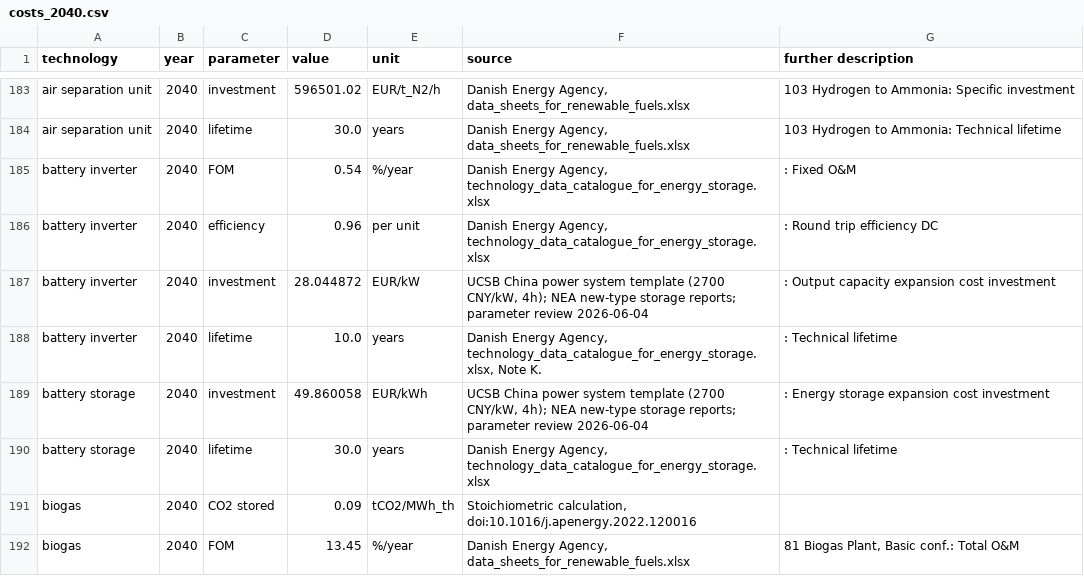
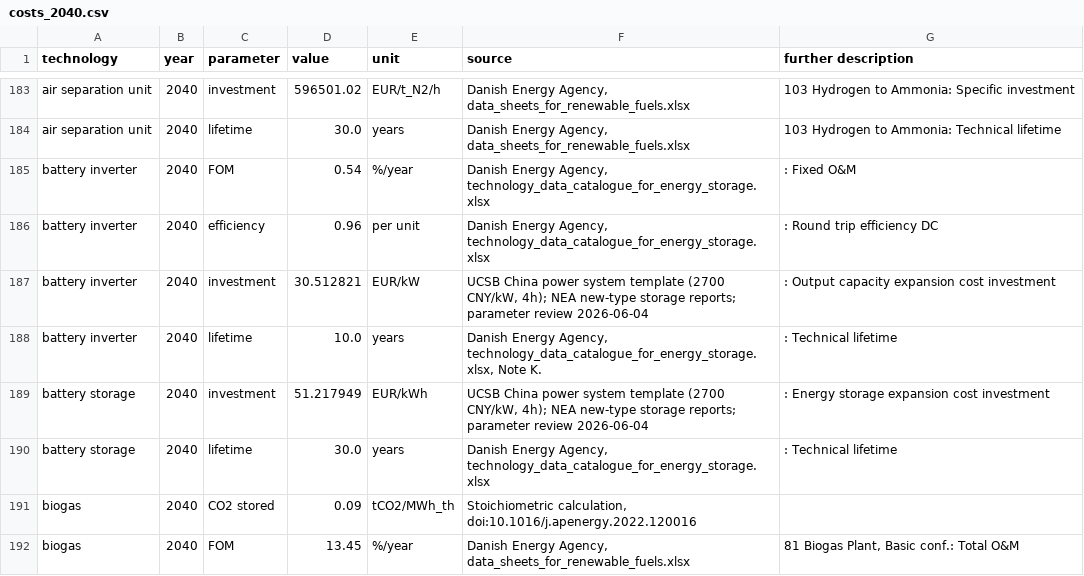
Before and after one commit to Rick10119/PyPSA-China-THU, a CSV file: data/costs/costs_2040.csv, drawn as a sheet; only a part is shown, gaps mark what is left out.

```diff
--- a/data/costs/costs_2040.csv
+++ b/data/costs/costs_2040.csv
@@ -186,5 +186,5 @@ battery inverter,2040,FOM,0.54,%/year,"Danish Energy Agency, technology_data_cat
 battery inverter,2040,efficiency,0.96,per unit,"Danish Energy Agency, technology_data_catalogue_for_energy_storage.xlsx",:  Round trip efficiency DC
-battery inverter,2040,investment,28.044872,EUR/kW,"UCSB China power system template (2700 CNY/kW, 4h); NEA new-type storage reports; parameter review 2026-06-04",:  Output capacity expansion cost investment
+battery inverter,2040,investment,30.512821,EUR/kW,"UCSB China power system template (2700 CNY/kW, 4h); NEA new-type storage reports; parameter review 2026-06-04",:  Output capacity expansion cost investment
 battery inverter,2040,lifetime,10.0,years,"Danish Energy Agency, technology_data_catalogue_for_energy_storage.xlsx, Note K.",:  Technical lifetime
-battery storage,2040,investment,49.860058,EUR/kWh,"UCSB China power system template (2700 CNY/kW, 4h); NEA new-type storage reports; parameter review 2026-06-04",:  Energy storage expansion cost investment
+battery storage,2040,investment,51.217949,EUR/kWh,"UCSB China power system template (2700 CNY/kW, 4h); NEA new-type storage reports; parameter review 2026-06-04",:  Energy storage expansion cost investment
 battery storage,2040,lifetime,30.0,years,"Danish Energy Agency, technology_data_catalogue_for_energy_storage.xlsx",:  Technical lifetime
```
Also changed, not shown: configs/storage_availability_sensitivity/storage_availability_cases.csv, data/costs/costs_2035.csv, 8 other files.
